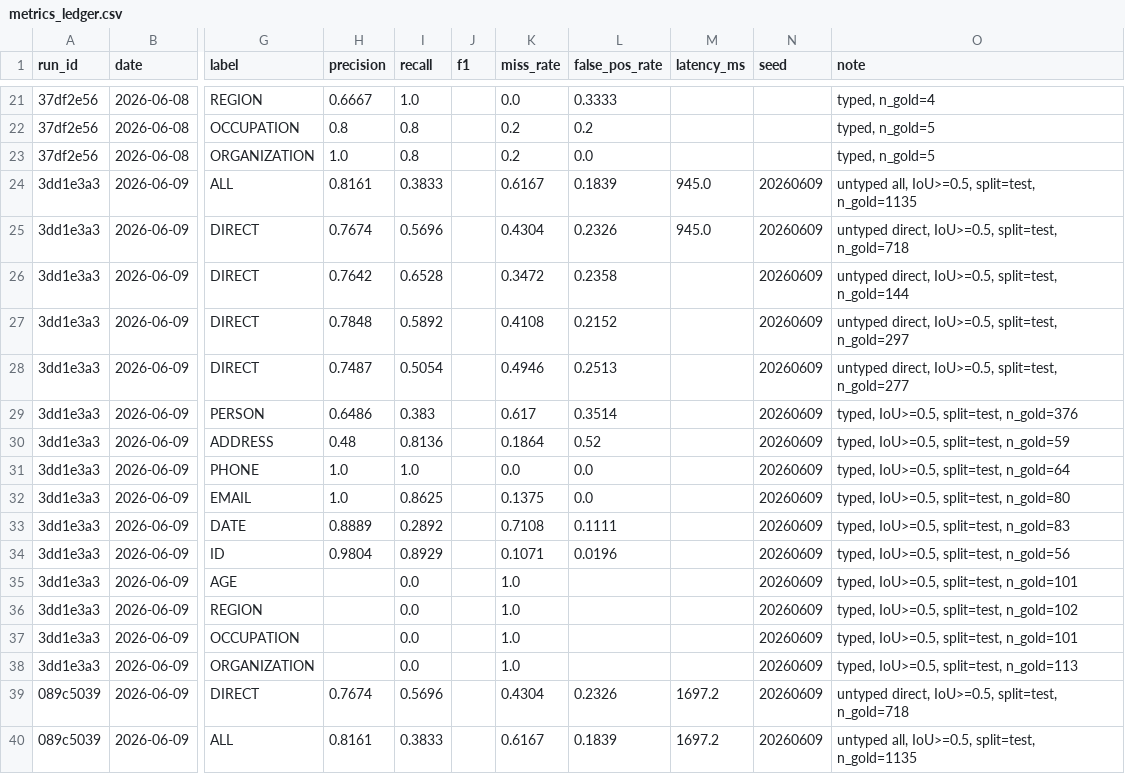
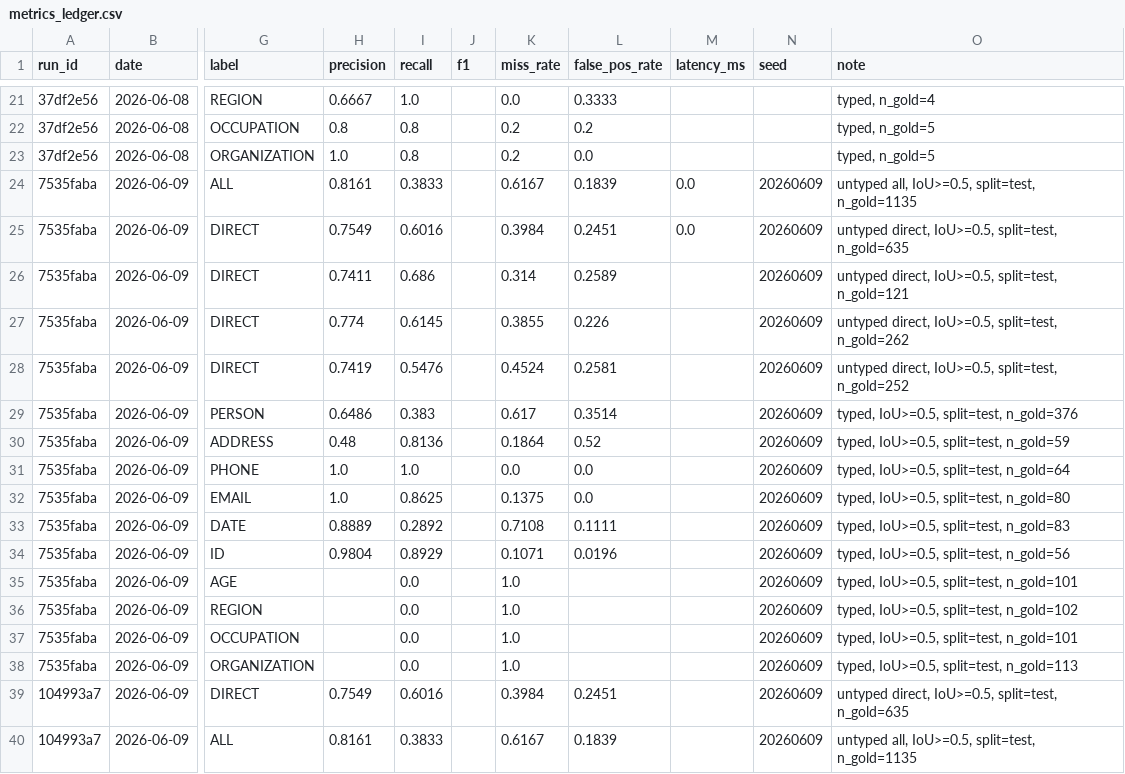
Before and after one commit to gghatano/opf-text-masking-demo, a CSV file: outputs/metrics_ledger.csv, drawn as a sheet; only a part is shown, gaps mark what is left out; the diff covers the shown part only; the diff names each change by its address in the sheet, - before the commit and + after, or states it on an @@ line.

```diff
--- a/outputs/metrics_ledger.csv
+++ b/outputs/metrics_ledger.csv
-A24:A38 (run_id): 3dd1e3a3
+A24:A38 (run_id): 7535faba
-M24:M25 (latency_ms): 945.0
+M24:M25 (latency_ms): 0.0
-H25 (precision): 0.7674
+H25 (precision): 0.7549
-I25 (recall): 0.5696
+I25 (recall): 0.6016
-K25 (miss_rate): 0.4304
+K25 (miss_rate): 0.3984
-L25 (false_pos_rate): 0.2326
+L25 (false_pos_rate): 0.2451
-O25 (note): …IoU>=0.5, split=test, n_gold=718
+O25 (note): …IoU>=0.5, split=test, n_gold=635
-H26 (precision): 0.7642
+H26 (precision): 0.7411
-I26 (recall): 0.6528
+I26 (recall): 0.686
-K26 (miss_rate): 0.3472
+K26 (miss_rate): 0.314
-L26 (false_pos_rate): 0.2358
+L26 (false_pos_rate): 0.2589
-O26 (note): …IoU>=0.5, split=test, n_gold=144
+O26 (note): …IoU>=0.5, split=test, n_gold=121
-H27 (precision): 0.7848
+H27 (precision): 0.774
-I27 (recall): 0.5892
+I27 (recall): 0.6145
-K27 (miss_rate): 0.4108
+K27 (miss_rate): 0.3855
-L27 (false_pos_rate): 0.2152
+L27 (false_pos_rate): 0.226
-O27 (note): …IoU>=0.5, split=test, n_gold=297
+O27 (note): …IoU>=0.5, split=test, n_gold=262
-H28 (precision): 0.7487
+H28 (precision): 0.7419
-I28 (recall): 0.5054
+I28 (recall): 0.5476
-K28 (miss_rate): 0.4946
+K28 (miss_rate): 0.4524
-L28 (false_pos_rate): 0.2513
+L28 (false_pos_rate): 0.2581
-O28 (note): …IoU>=0.5, split=test, n_gold=277
+O28 (note): …IoU>=0.5, split=test, n_gold=252
-A39:A40 (run_id): 089c5039
+A39:A40 (run_id): 104993a7
-H39 (precision): 0.7674
+H39 (precision): 0.7549
-I39 (recall): 0.5696
+I39 (recall): 0.6016
-K39 (miss_rate): 0.4304
+K39 (miss_rate): 0.3984
-L39 (false_pos_rate): 0.2326
+L39 (false_pos_rate): 0.2451
-M39:M40 (latency_ms): 1697.2
+M39:M40 (latency_ms): (empty)
-O39 (note): …IoU>=0.5, split=test, n_gold=718
+O39 (note): …IoU>=0.5, split=test, n_gold=635
```
Also changed, not shown: 19 edited cells elsewhere in this file, 5 other files.
